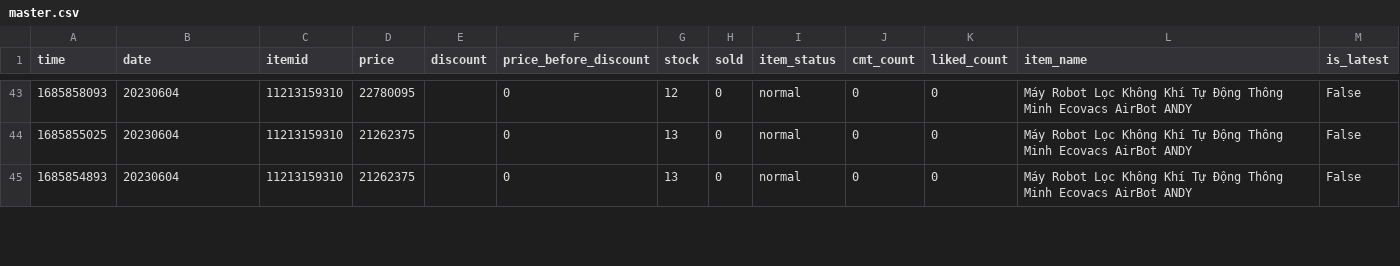
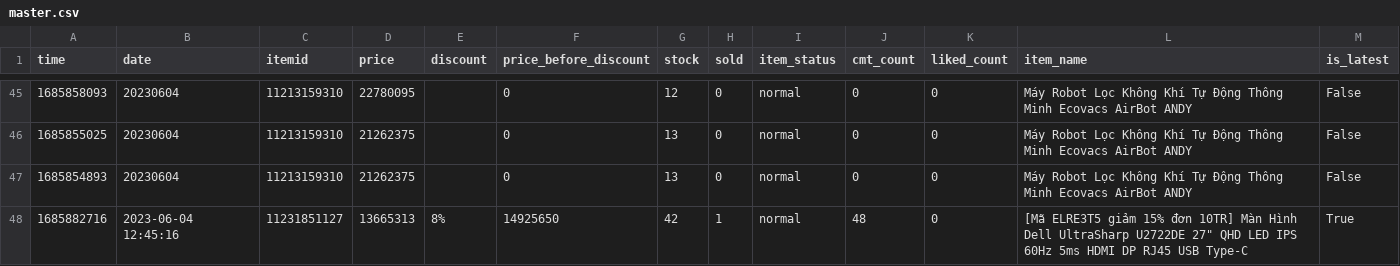
Before and after one commit to zaivi/ci-tracking-retails-price, a CSV file: data/master.csv, drawn as a sheet; only a part is shown, gaps mark what is left out; the diff covers the shown part only; the diff names each change by its address in the sheet, - before the commit and + after, or states it on an @@ line.

```diff
--- a/data/master.csv
+++ b/data/master.csv
+row 48: 1685882716 | 2023-06-04 12:45:16 | 11231851127 | 13665313 | 8% | 14925650 | 42 | 1 | normal | 48 | 0 | [Mã ELRE3T5 giảm 15% đơn 10TR] Màn Hình Dell UltraSharp U2722DE 27" QHD LED IPS 60Hz 5ms HDMI DP RJ45 USB Type-C | True
```
Also changed, not shown: 8 added rows and 9 edited cells elsewhere in this file, data/history/12542067258.csv, data/history/17787122713.csv, 16 other files.
